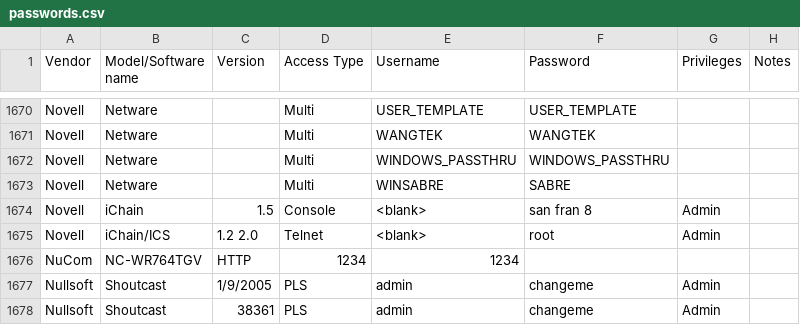
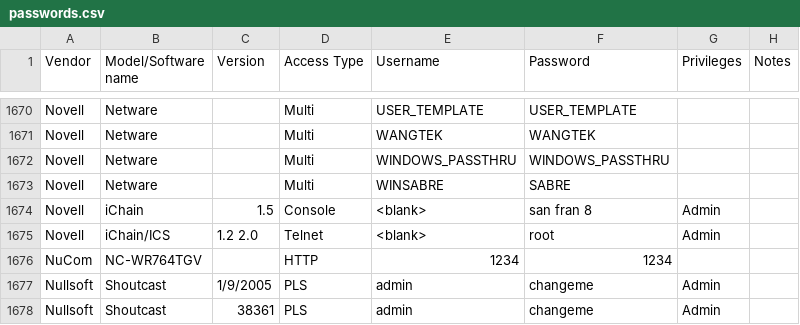
Before and after one commit to many-passwords/many-passwords, a CSV file: passwords.csv, drawn as a sheet; only a part is shown, gaps mark what is left out.

Commit message:
Update passwords.csv

```diff
--- a/passwords.csv
+++ b/passwords.csv
@@ -1675,3 +1675,3 @@ Novell,iChain,1.5,Console,<blank>,san fran 8,Admin,
 Novell,iChain/ICS,1.2 2.0,Telnet,<blank>,root,Admin,
-NuCom,NC-WR764TGV,HTTP,1234,1234
+NuCom,NC-WR764TGV,,HTTP,1234,1234,,
 Nullsoft,Shoutcast,1/9/2005,PLS,admin,changeme,Admin,
```
